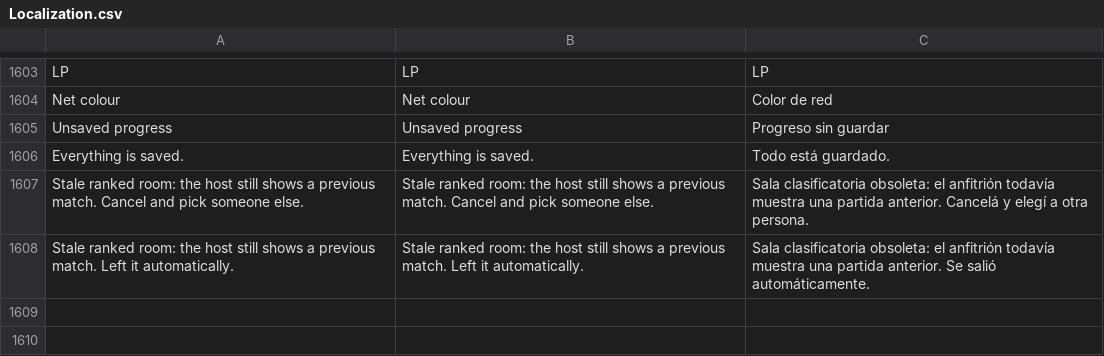
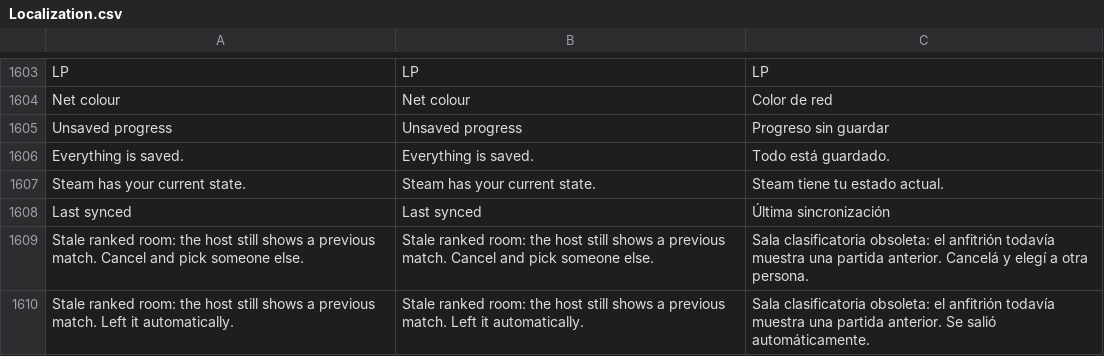
Before and after one commit to HaiKamDesu/BBCF-Improvement-Mod, a CSV file: resource/localization/Localization.csv, drawn as a sheet; only a part is shown, gaps mark what is left out.

Commit message:
Show the Steam uploads dialog's rank correctly, and collapse it when in sync
The snapshot already stores the visible rank, so converting it again in
the dialog showed LV35 as "Leader". When the server's copy matches the
live rank, LP, wins, matches and net colour, replace the comparison
table with a green "Steam has your current state" line and the last
sync time.

```diff
--- a/resource/localization/Localization.csv
+++ b/resource/localization/Localization.csv
@@ -1783,2 +1783,4 @@ Unsaved progress,Unsaved progress,Progreso sin guardar
 Everything is saved.,Everything is saved.,Todo está guardado.
+Steam has your current state.,Steam has your current state.,Steam tiene tu estado actual.
+Last synced,Last synced,Última sincronización
 "Stale ranked room: the host still shows a previous match. Cancel and pick someone else.","Stale ranked room: the host still shows a previous match. Cancel and pick someone else.","Sala clasificatoria obsoleta: el anfitrión todavía muestra una partida anterior. Cancelá y elegí a otra persona."
```
Also changed, not shown: 2 other files.
